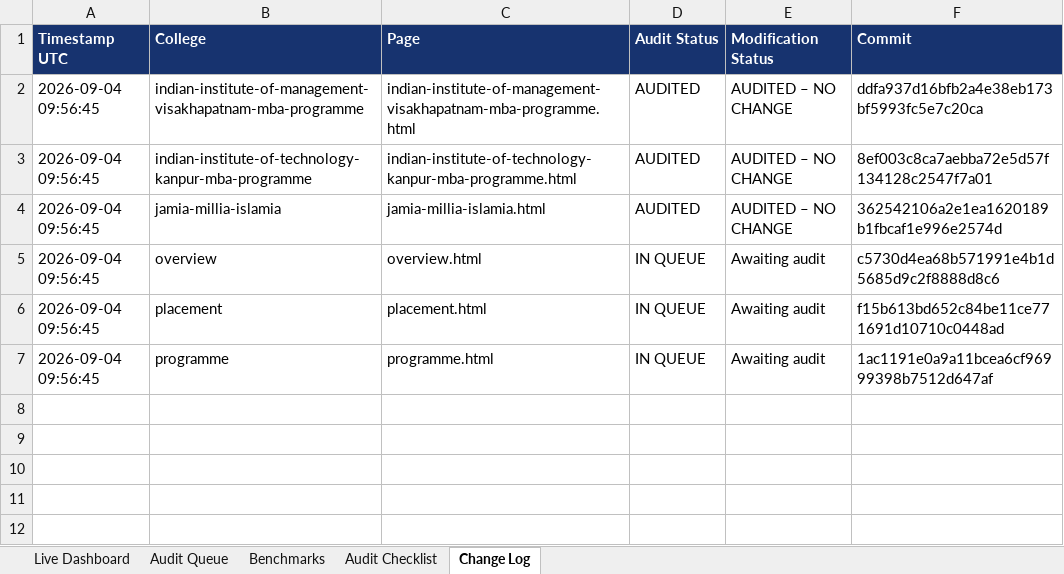
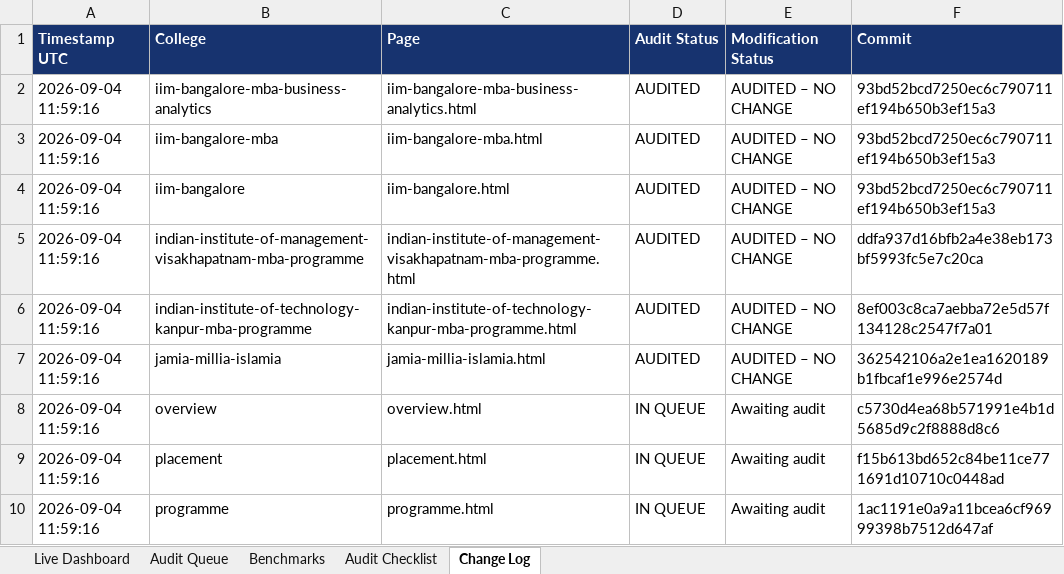
Before and after one commit to vai2110/mba-admission-portal, an Excel workbook: college-page-audit-dashboard.xlsx, sheet Change Log, drawn as a sheet; values as stored, in another font and other column widths than the file's, no borders; addresses are those after the commit; the diff names each change by its address in the sheet, - before the commit and + after, or states it on an @@ line.

```diff
--- a/college-page-audit-dashboard.xlsx (sheet Change Log)
+++ b/college-page-audit-dashboard.xlsx (sheet Change Log)
+row 2: 2026-09-04 11:59:16 | iim-bangalore-mba-business-analytics | iim-bangalore-mba-business-analytics.html | AUDITED | AUDITED – NO CHANGE | 93bd52bcd7250ec6c790711ef194b650b3ef15a3
+row 3: 2026-09-04 11:59:16 | iim-bangalore-mba | iim-bangalore-mba.html | AUDITED | AUDITED – NO CHANGE | 93bd52bcd7250ec6c790711ef194b650b3ef15a3
+row 4: 2026-09-04 11:59:16 | iim-bangalore | iim-bangalore.html | AUDITED | AUDITED – NO CHANGE | 93bd52bcd7250ec6c790711ef194b650b3ef15a3
-A5:A10 (Timestamp UTC): 2026-09-04 09:56:45
+A5:A10 (Timestamp UTC): 2026-09-04 11:59:16
```
Also changed, not shown: sheet Audit Queue, sheet Live Dashboard, college-production-tracker.xlsx, 1 other file.
